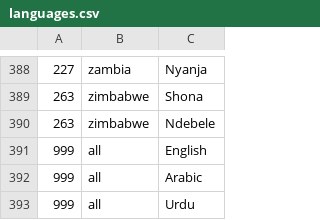
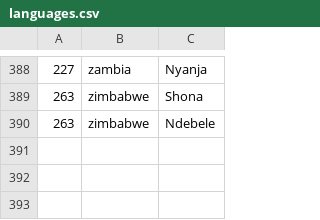
Before and after one commit to xabierperezdelval/lr-book, a CSV file: inikah2-portlet/docroot/WEB-INF/src/data/languages.csv, drawn as a sheet; only a part is shown, gaps mark what is left out.

```diff
--- a/inikah2-portlet/docroot/WEB-INF/src/data/languages.csv
+++ b/inikah2-portlet/docroot/WEB-INF/src/data/languages.csv
@@ -390,4 +390 @@
 263,zimbabwe,Ndebele
-999,all,English
-999,all,Arabic
-999,all,Urdu
```
